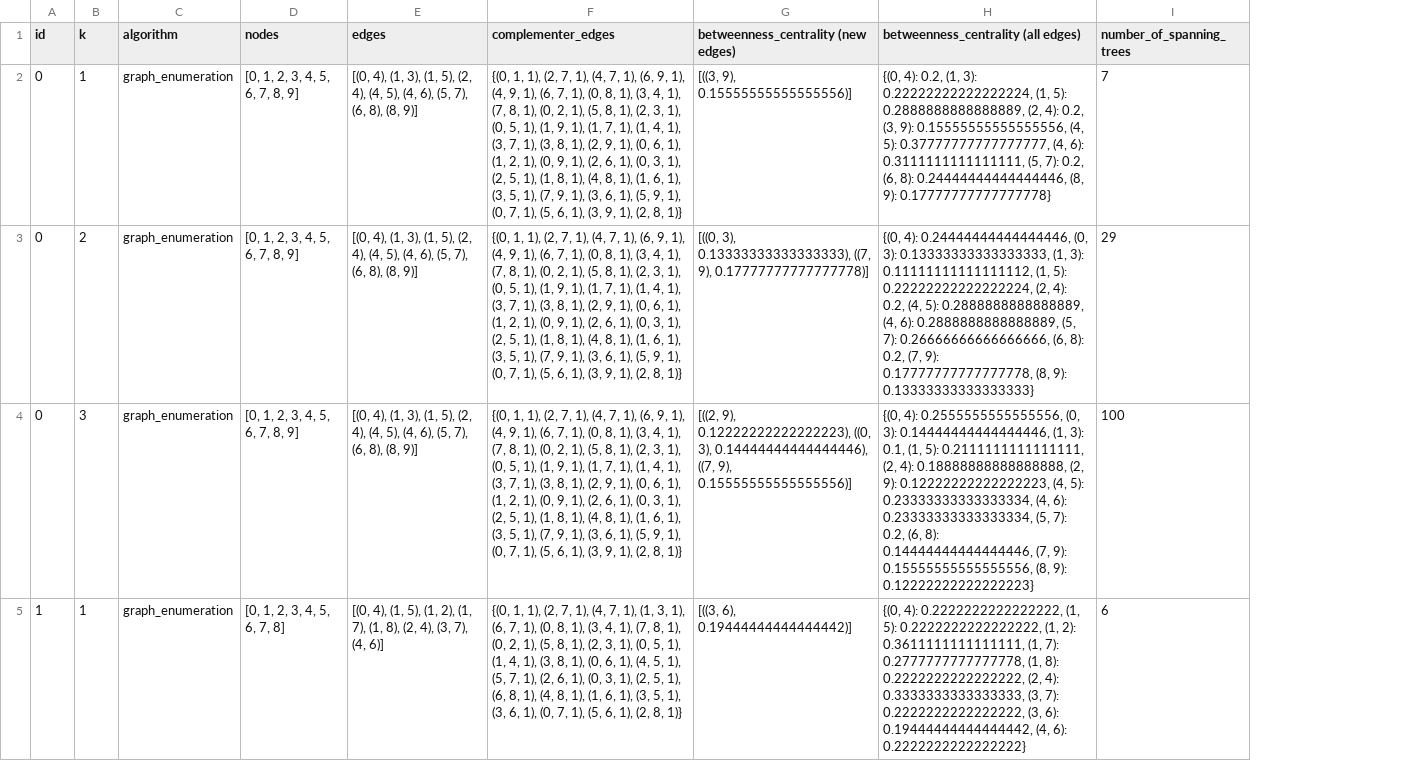
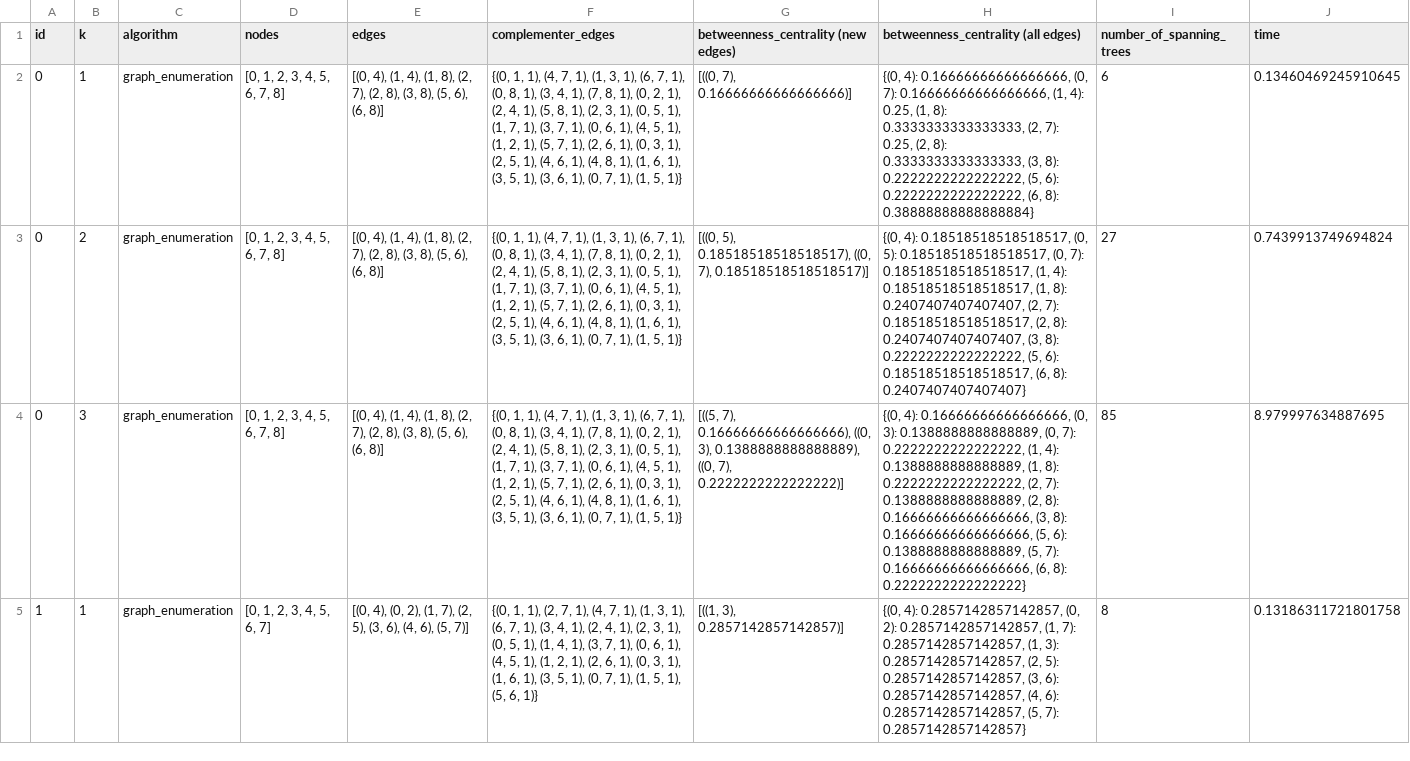
Before and after one commit to molek95/lanso-max-spanning-tree, a CSV file: report/4/tree/enumeration.csv, drawn as a sheet; only a part is shown; the diff covers the shown part only; the diff names each change by its address in the sheet, - before the commit and + after, or states it on an @@ line.

```diff
--- a/report/4/tree/enumeration.csv
+++ b/report/4/tree/enumeration.csv
+column J (time), rows 2-5: 0.13460469245910645 | 0.7439913749694824 | 8.979997634887695 | 0.13186311721801758
-D2:D4 (nodes): [0, 1, 2, 3, 4, 5, 6, 7, 8, 9]
+D2:D4 (nodes): [0, 1, 2, 3, 4, 5, 6, 7, 8]
-E2:E4 (edges): …4), (1, 3), (1, 5), (2, 4), (4, 5), (4, 6), (5, 7), (6, 8), (8, 9)]
+E2:E4 (edges): …4), (1, 4), (1, 8), (2, 7), (2, 8), (3, 8), (5, 6), (6, 8)]
-F2:F4 (complementer_edges): …1, 1), (2, 7, 1), (4, 7, 1), (6, 9, 1), (4, 9, 1), (6, 7, 1), (0, 8, 1), (3, 4, 1), (7, 8, 1), (0, 2, 1), (5, 8, 1), (2, 3, 1), (0, 5, 1), (1, 9, 1), (1, 7, 1), (1, 4, 1), (3, 7, 1), (3, 8, 1), (2, 9, 1), (0, 6, 1), (1, 2, 1), (0, 9, 1), (2, 6, 1), (0, 3, 1), (2, 5, 1), (1, 8, 1), (4, 8, 1), (1, 6, 1), (3, 5, 1), (7, 9, 1), (3, 6, 1), (5, 9, 1), (0, 7, 1), (5, 6, 1), (3, 9, 1), (2, 8, 1)}
+F2:F4 (complementer_edges): …1, 1), (4, 7, 1), (1, 3, 1), (6, 7, 1), (0, 8, 1), (3, 4, 1), (7, 8, 1), (0, 2, 1), (2, 4, 1), (5, 8, 1), (2, 3, 1), (0, 5, 1), (1, 7, 1), (3, 7, 1), (0, 6, 1), (4, 5, 1), (1, 2, 1), (5, 7, 1), (2, 6, 1), (0, 3, 1), (2, 5, 1), (4, 6, 1), (4, 8, 1), (1, 6, 1), (3, 5, 1), (3, 6, 1), (0, 7, 1), (1, 5, 1)}
-G2: [((3, 9), 0.15555555555555556)]
+G2: [((0, 7), 0.16666666666666666)]
-H2: {(0, 4): 0.2, (1, 3): 0.22222222222222224, (1, 5): 0.2888888888888889, (2, 4): 0.2, (3, 9): 0.15555555555555556, (4, 5): 0.37777777777777777, (4, 6): 0.3111111111111111, (5, 7): 0.2, (6, 8): 0.24444444444444446, (8, 9): 0.17777777777777778}
+H2: {(0, 4): 0.16666666666666666, (0, 7): 0.16666666666666666, (1, 4): 0.25, (1, 8): 0.3333333333333333, (2, 7): 0.25, (2, 8): 0.3333333333333333, (3, 8): 0.2222222222222222, (5, 6): 0.2222222222222222, (6, 8): 0.38888888888888884}
-I2 (number_of_spanning_trees): 7
+I2 (number_of_spanning_trees): 6
-G3: [((0, 3), 0.13333333333333333), ((7, 9), 0.17777777777777778)]
+G3: [((0, 5), 0.18518518518518517), ((0, 7), 0.18518518518518517)]
-H3: {(0, 4): 0.24444444444444446, (0, 3): 0.13333333333333333, (1, 3): 0.11111111111111112, (1, 5): 0.22222222222222224, (2, 4): 0.2, (4, 5): 0.2888888888888889, (4, 6): 0.2888888888888889, (5, 7): 0.26666666666666666, (6, 8): 0.2, (7, 9): 0.17777777777777778, (8, 9): 0.13333333333333333}
+H3: {(0, 4): 0.18518518518518517, (0, 5): 0.18518518518518517, (0, 7): 0.18518518518518517, (1, 4): 0.18518518518518517, (1, 8): 0.2407407407407407, (2, 7): 0.18518518518518517, (2, 8): 0.2407407407407407, (3, 8): 0.2222222222222222, (5, 6): 0.18518518518518517, (6, 8): 0.2407407407407407}
-I3 (number_of_spanning_trees): 29
+I3 (number_of_spanning_trees): 27
-G4: [((2, 9), 0.12222222222222223), ((0, 3), 0.14444444444444446), ((7, 9), 0.15555555555555556)]
+G4: [((5, 7), 0.16666666666666666), ((0, 3), 0.1388888888888889), ((0, 7), 0.2222222222222222)]
-H4: {(0, 4): 0.2555555555555556, (0, 3): 0.14444444444444446, (1, 3): 0.1, (1, 5): 0.2111111111111111, (2, 4): 0.18888888888888888, (2, 9): 0.12222222222222223, (4, 5): 0.23333333333333334, (4, 6): 0.23333333333333334, (5, 7): 0.2, (6, 8): 0.14444444444444446, (7, 9): 0.15555555555555556, (8, 9): 0.12222222222222223}
+H4: {(0, 4): 0.16666666666666666, (0, 3): 0.1388888888888889, (0, 7): 0.2222222222222222, (1, 4): 0.1388888888888889, (1, 8): 0.2222222222222222, (2, 7): 0.1388888888888889, (2, 8): 0.16666666666666666, (3, 8): 0.16666666666666666, (5, 6): 0.1388888888888889, (5, 7): 0.16666666666666666, (6, 8): 0.2222222222222222}
-I4 (number_of_spanning_trees): 100
+I4 (number_of_spanning_trees): 85
-D5 (nodes): [0, 1, 2, 3, 4, 5, 6, 7, 8]
+D5 (nodes): [0, 1, 2, 3, 4, 5, 6, 7]
-E5 (edges): [(0, 4), (1, 5), (1, 2), (1, 7), (1, 8), (2, 4), (3, 7), (4, 6)]
+E5 (edges): [(0, 4), (0, 2), (1, 7), (2, 5), (3, 6), (4, 6), (5, 7)]
-F5 (complementer_edges): …7, 1), (0, 8, 1), (3, 4, 1), (7, 8, 1), (0, 2, 1), (5, 8, 1), (2, 3, 1), (0, 5, 1), (1, 4, 1), (3, 8, 1), (0, 6, 1), (4, 5, 1), (5, 7, 1), (2, 6, 1), (0, 3, 1), (2, 5, 1), (6, 8, 1), (4, 8, 1), (1, 6, 1), (3, 5, 1), (3, 6, 1), (0, 7, 1), (5, 6, 1), (2, 8, 1)}
+F5 (complementer_edges): …7, 1), (3, 4, 1), (2, 4, 1), (2, 3, 1), (0, 5, 1), (1, 4, 1), (3, 7, 1), (0, 6, 1), (4, 5, 1), (1, 2, 1), (2, 6, 1), (0, 3, 1), (1, 6, 1), (3, 5, 1), (0, 7, 1), (1, 5, 1), (5, 6, 1)}
-G5: [((3, 6), 0.19444444444444442)]
+G5: [((1, 3), 0.2857142857142857)]
-H5: {(0, 4): 0.2222222222222222, (1, 5): 0.2222222222222222, (1, 2): 0.3611111111111111, (1, 7): 0.2777777777777778, (1, 8): 0.2222222222222222, (2, 4): 0.3333333333333333, (3, 7): 0.2222222222222222, (3, 6): 0.19444444444444442, (4, 6): 0.2222222222222222}
+H5: {(0, 4): 0.2857142857142857, (0, 2): 0.2857142857142857, (1, 7): 0.2857142857142857, (1, 3): 0.2857142857142857, (2, 5): 0.2857142857142857, (3, 6): 0.2857142857142857, (4, 6): 0.2857142857142857, (5, 7): 0.2857142857142857}
-I5 (number_of_spanning_trees): 6
+I5 (number_of_spanning_trees): 8
```
Also changed, not shown: 59 edited cells elsewhere in this file, report/4/erdos-renyi/algorithm_1.csv, report/4/erdos-renyi/enumeration.csv, 15 other files.
